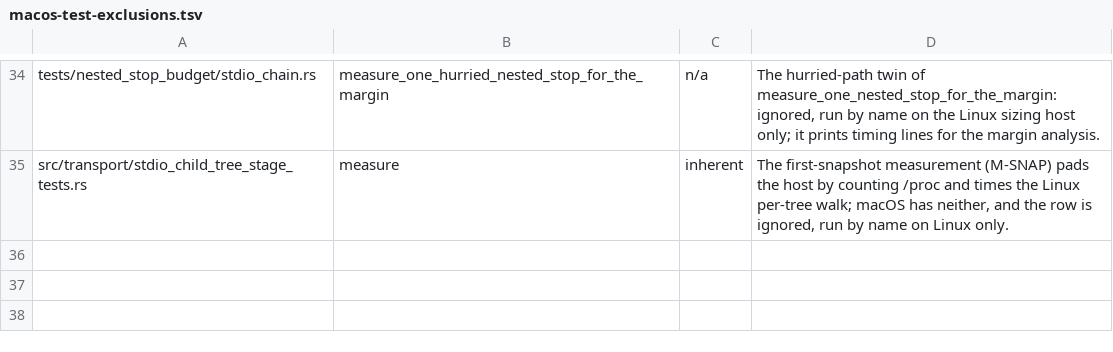
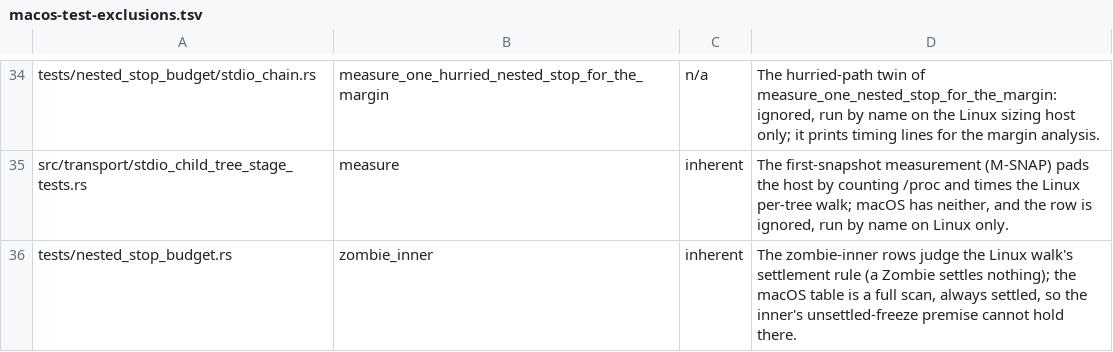
Before and after one commit to MikkoParkkola/mcp-gateway, a TSV file: docs/release/macos-test-exclusions.tsv, drawn as a sheet; only a part is shown, gaps mark what is left out.

```diff
--- a/docs/release/macos-test-exclusions.tsv
+++ b/docs/release/macos-test-exclusions.tsv
@@ -35 +35,2 @@ tests/nested_stop_budget/stdio_chain.rs	measure_one_hurried_nested_stop_for_the_
 src/transport/stdio_child_tree_stage_tests.rs	measure	inherent	The first-snapshot measurement (M-SNAP) pads the host by counting /proc and times the Linux per-tree walk; macOS has neither, and the row is ignored, run by name on Linux only.
+tests/nested_stop_budget.rs	zombie_inner	inherent	The zombie-inner rows judge the Linux walk's settlement rule (a Zombie settles nothing); the macOS table is a full scan, always settled, so the inner's unsettled-freeze premise cannot hold there.
```
Also changed, not shown: 4 other files.
